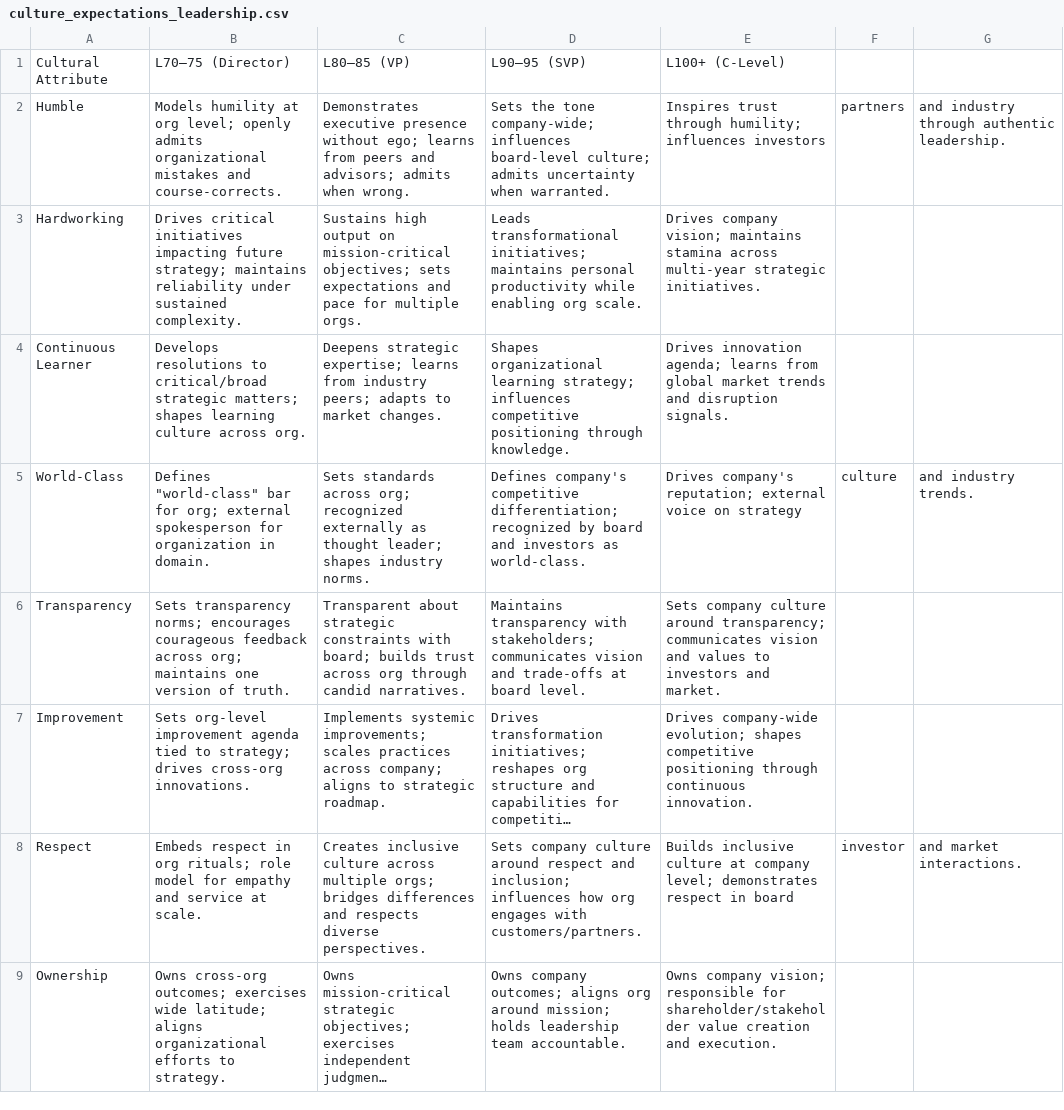
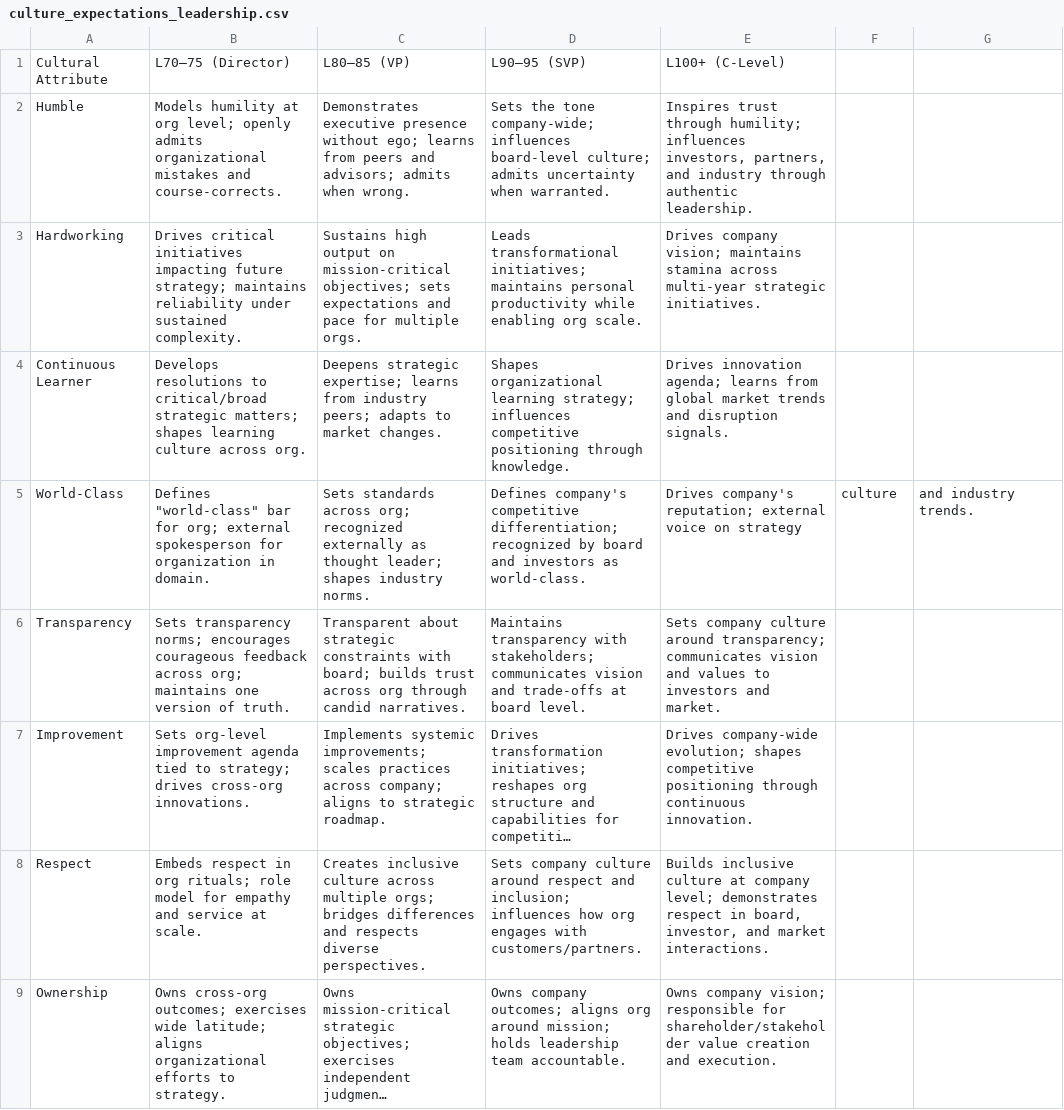
Before and after one commit to optimull-prime/my_impact, a CSV file: data/culture_expectations_leadership.csv, drawn as a sheet; long unchanged cells end in …; the diff names each change by its address in the sheet, - before the commit and + after, or states it on an @@ line.

```diff
--- a/data/culture_expectations_leadership.csv
+++ b/data/culture_expectations_leadership.csv
-E2: …humility; influences investors
+E2: …humility; influences investors, partners, and industry through authentic leadership.
-F2: partners
+F2: (empty)
-G2: and industry through authentic leadership.
+G2: (empty)
-E8: …respect in board
+E8: …respect in board, investor, and market interactions.
-F8: investor
+F8: (empty)
-G8: and market interactions.
+G8: (empty)
```
Also changed, not shown: 21 other files.
